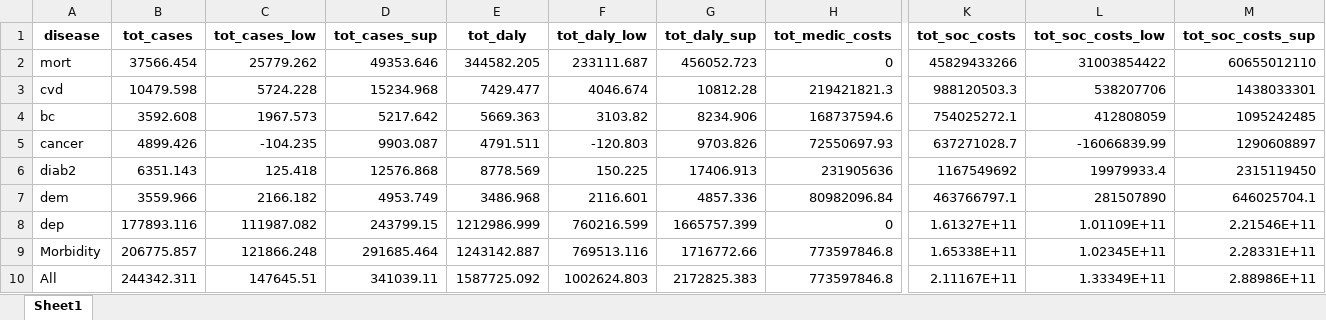
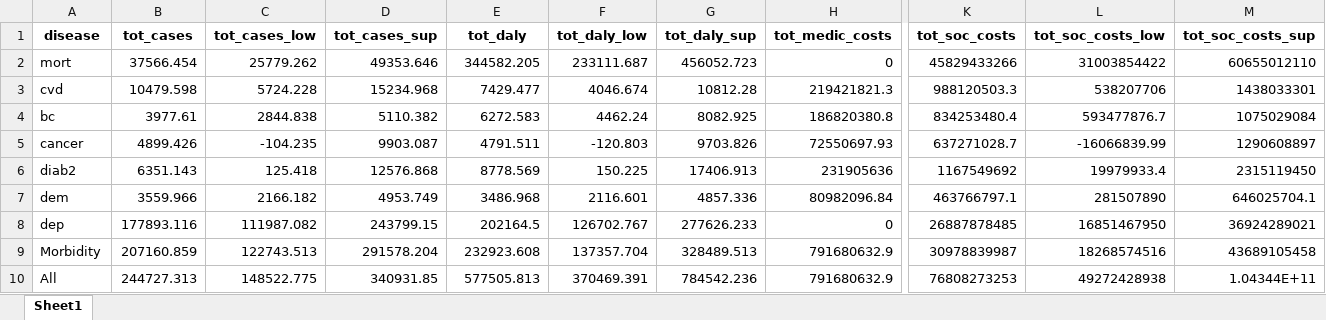
Before and after one commit to inesoriany/HIA_walking_steps, an Excel workbook: output/Tables/2019/Resampling/HIA_per_disease_Rubin.xlsx, sheet Sheet1, drawn as a sheet; only a part is shown, gaps mark what is left out; values as stored, in another font and other column widths than the file's, no borders; the diff covers the shown part only; the diff names each change by its address in the sheet, - before the commit and + after, or states it on an @@ line.

```diff
--- a/output/Tables/2019/Resampling/HIA_per_disease_Rubin.xlsx (sheet Sheet1)
+++ b/output/Tables/2019/Resampling/HIA_per_disease_Rubin.xlsx (sheet Sheet1)
-B4 (tot_cases): 3592.608
+B4 (tot_cases): 3977.61
-C4 (tot_cases_low): 1967.573
+C4 (tot_cases_low): 2844.838
-D4 (tot_cases_sup): 5217.642
+D4 (tot_cases_sup): 5110.382
-E4 (tot_daly): 5669.363
+E4 (tot_daly): 6272.583
-F4 (tot_daly_low): 3103.82
+F4 (tot_daly_low): 4462.24
-G4 (tot_daly_sup): 8234.906
+G4 (tot_daly_sup): 8082.925
-H4 (tot_medic_costs): 168737594.6
+H4 (tot_medic_costs): 186820380.8
-K4 (tot_soc_costs): 754025272.1
+K4 (tot_soc_costs): 834253480.4
-L4 (tot_soc_costs_low): 412808059
+L4 (tot_soc_costs_low): 593477876.7
-M4 (tot_soc_costs_sup): 1095242485
+M4 (tot_soc_costs_sup): 1075029084
-E8 (tot_daly): 1212986.999
+E8 (tot_daly): 202164.5
-F8 (tot_daly_low): 760216.599
+F8 (tot_daly_low): 126702.767
-G8 (tot_daly_sup): 1665757.399
+G8 (tot_daly_sup): 277626.233
-K8 (tot_soc_costs): 1.61327E+11
+K8 (tot_soc_costs): 26887878485
-L8 (tot_soc_costs_low): 1.01109E+11
+L8 (tot_soc_costs_low): 16851467950
-M8 (tot_soc_costs_sup): 2.21546E+11
+M8 (tot_soc_costs_sup): 36924289021
-B9 (tot_cases): 206775.857
+B9 (tot_cases): 207160.859
-C9 (tot_cases_low): 121866.248
+C9 (tot_cases_low): 122743.513
-D9 (tot_cases_sup): 291685.464
+D9 (tot_cases_sup): 291578.204
-E9 (tot_daly): 1243142.887
+E9 (tot_daly): 232923.608
-F9 (tot_daly_low): 769513.116
+F9 (tot_daly_low): 137357.704
-G9 (tot_daly_sup): 1716772.66
+G9 (tot_daly_sup): 328489.513
-H9:H10 (tot_medic_costs): 773597846.8
+H9:H10 (tot_medic_costs): 791680632.9
-K9 (tot_soc_costs): 1.65338E+11
+K9 (tot_soc_costs): 30978839987
-L9 (tot_soc_costs_low): 1.02345E+11
+L9 (tot_soc_costs_low): 18268574516
-M9 (tot_soc_costs_sup): 2.28331E+11
+M9 (tot_soc_costs_sup): 43689105458
-B10 (tot_cases): 244342.311
+B10 (tot_cases): 244727.313
-C10 (tot_cases_low): 147645.51
+C10 (tot_cases_low): 148522.775
-D10 (tot_cases_sup): 341039.11
+D10 (tot_cases_sup): 340931.85
-E10 (tot_daly): 1587725.092
+E10 (tot_daly): 577505.813
-F10 (tot_daly_low): 1002624.803
+F10 (tot_daly_low): 370469.391
-G10 (tot_daly_sup): 2172825.383
+G10 (tot_daly_sup): 784542.236
-K10 (tot_soc_costs): 2.11167E+11
+K10 (tot_soc_costs): 76808273253
-L10 (tot_soc_costs_low): 1.33349E+11
+L10 (tot_soc_costs_low): 49272428938
-M10 (tot_soc_costs_sup): 2.88986E+11
+M10 (tot_soc_costs_sup): 1.04344E+11
```
Also changed, not shown: 6 edited cells elsewhere in this sheet, output/Tables/2019/Resampling/HIA_per_age.xlsx, output/Tables/2019/Resampling/HIA_per_age_Rubin.xlsx, 56 other files.
